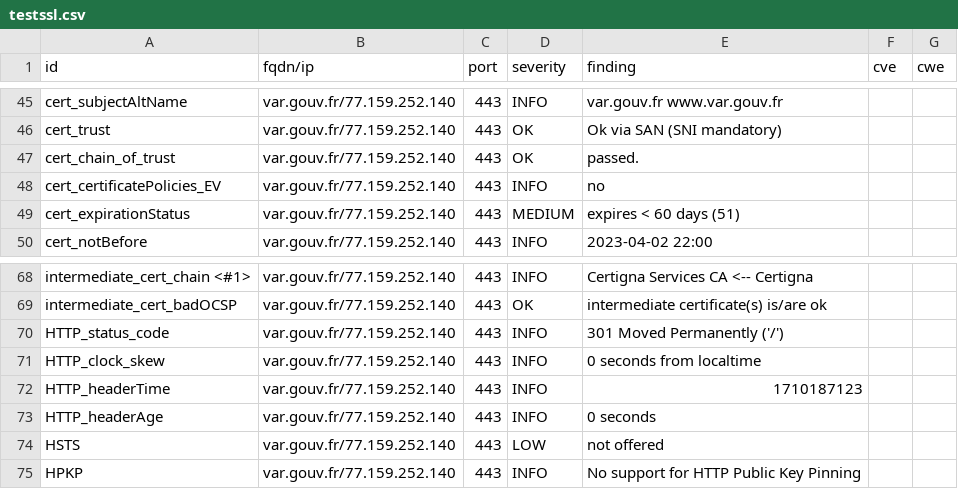
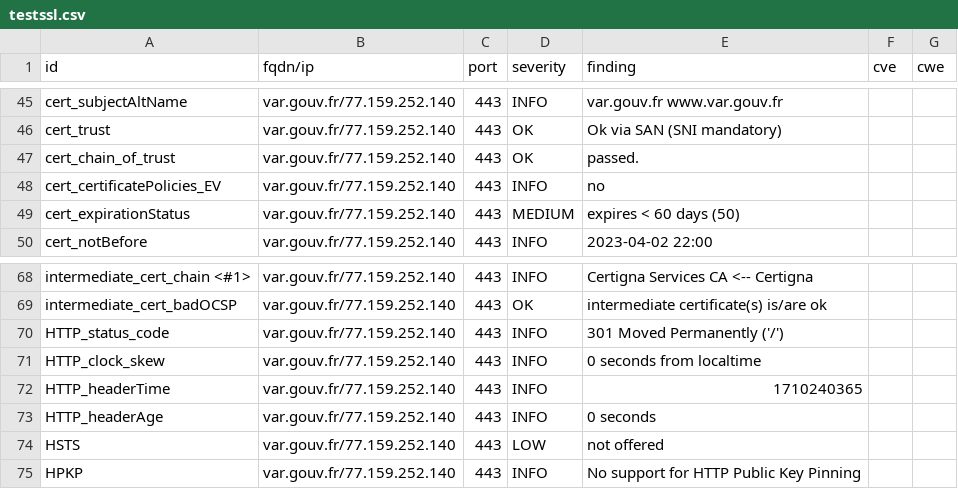
Before and after one commit to GKO-org/dashlordPrd11, a CSV file: results/aHR0cHM6Ly92YXIuZ291di5mcg==/testssl.csv, drawn as a sheet; only a part is shown, gaps mark what is left out.

```diff
--- a/results/aHR0cHM6Ly92YXIuZ291di5mcg==/testssl.csv
+++ b/results/aHR0cHM6Ly92YXIuZ291di5mcg==/testssl.csv
@@ -48,3 +48,3 @@
 "cert_certificatePolicies_EV","var.gouv.fr/77.159.252.140","443","INFO","no","",""
-"cert_expirationStatus","var.gouv.fr/77.159.252.140","443","MEDIUM","expires < 60 days (51)","",""
+"cert_expirationStatus","var.gouv.fr/77.159.252.140","443","MEDIUM","expires < 60 days (50)","",""
 "cert_notBefore","var.gouv.fr/77.159.252.140","443","INFO","2023-04-02 22:00","",""
@@ -71,3 +71,3 @@
 "HTTP_clock_skew","var.gouv.fr/77.159.252.140","443","INFO","0 seconds from localtime","",""
-"HTTP_headerTime","var.gouv.fr/77.159.252.140","443","INFO","1710187123","",""
+"HTTP_headerTime","var.gouv.fr/77.159.252.140","443","INFO","1710240365","",""
 "HTTP_headerAge","var.gouv.fr/77.159.252.140","443","INFO","0 seconds","",""
```
Also changed, not shown: 8 other files.
